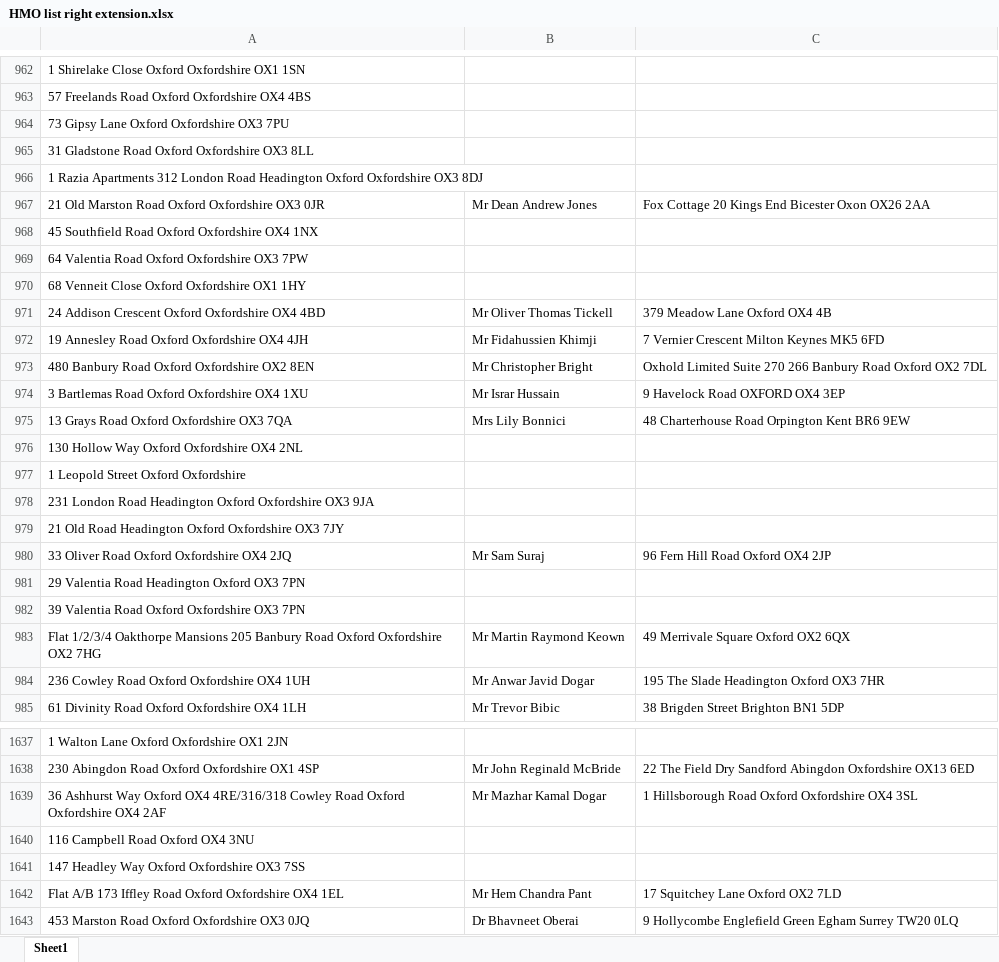
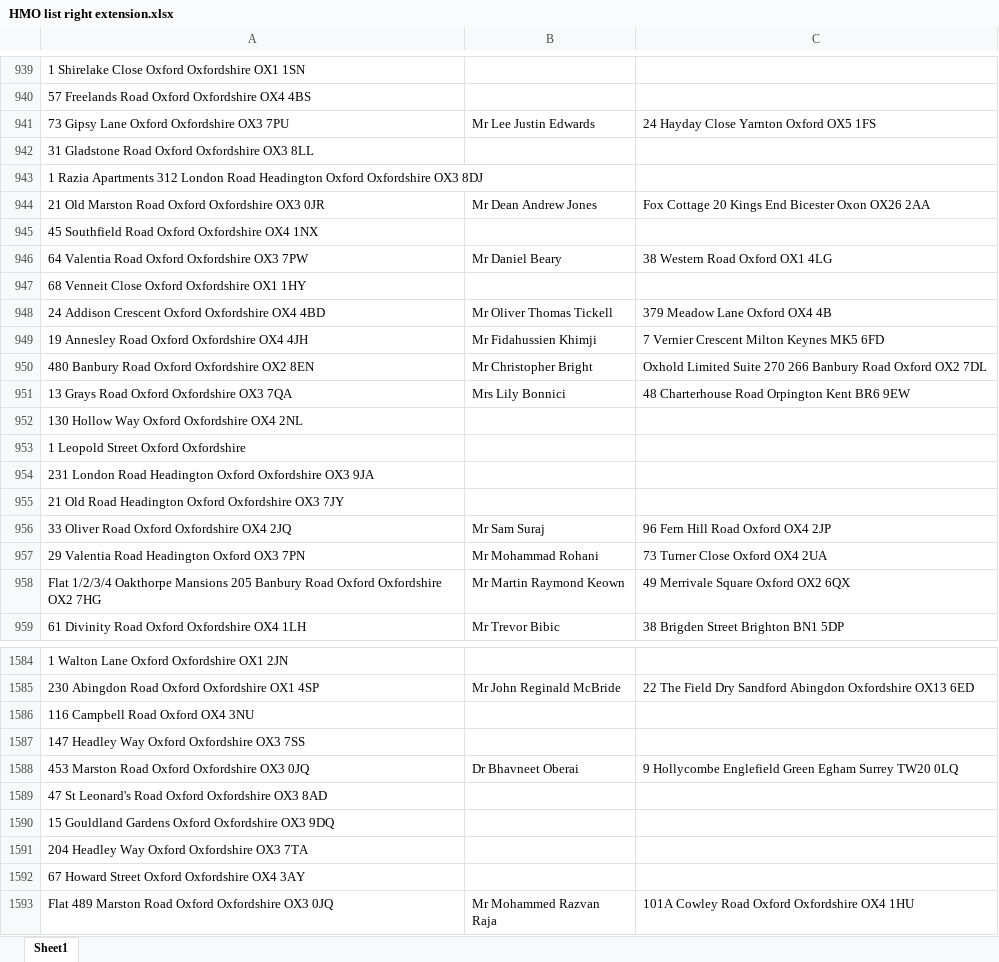
Before and after one commit to uach2016/complete-list, an Excel workbook: HMO list right extension.xlsx, sheet Sheet1, drawn as a sheet; only a part is shown, gaps mark what is left out; the shorter side is filled out with more unchanged rows; values as stored, in another font and other column widths than the file's, no borders; conditional formats and table styles not drawn; removed rows and columns are numbered as before the commit, all else as after; the diff covers the shown part only; the diff names each change by its address in the sheet, - before the commit and + after, or states it on an @@ line.

```diff
--- a/HMO list right extension.xlsx (sheet Sheet1)
+++ b/HMO list right extension.xlsx (sheet Sheet1)
-B941: (empty)
+B941: Mr Lee Justin Edwards
-C941: (empty)
+C941: 24 Hayday Close Yarnton Oxford OX5 1FS
-B946: (empty)
+B946: Mr Daniel Beary
-C946: (empty)
+C946: 38 Western Road Oxford OX1 4LG
-row 974: 3 Bartlemas Road Oxford Oxfordshire OX4 1XU | Mr Israr Hussain | 9 Havelock Road OXFORD OX4 3EP
-B957: (empty)
+B957: Mr Mohammad Rohani
-C957: (empty)
+C957: 73 Turner Close Oxford OX4 2UA
-row 982: 39 Valentia Road Oxford Oxfordshire OX3 7PN
-row 984: 236 Cowley Road Oxford Oxfordshire OX4 1UH | Mr Anwar Javid Dogar | 195 The Slade Headington Oxford OX3 7HR
-row 1639: 36 Ashhurst Way Oxford OX4 4RE/316/318 Cowley Road Oxford Oxfordshire OX4 2AF | Mr Mazhar Kamal Dogar | 1 Hillsborough Road Oxford Oxfordshire OX4 3SL
-row 1642: Flat A/B 173 Iffley Road Oxford Oxfordshire OX4 1EL | Mr Hem Chandra Pant | 17 Squitchey Lane Oxford OX2 7LD
```
Also changed, not shown: 4 added rows, 76 removed rows and 164 edited cells elsewhere in this sheet.
